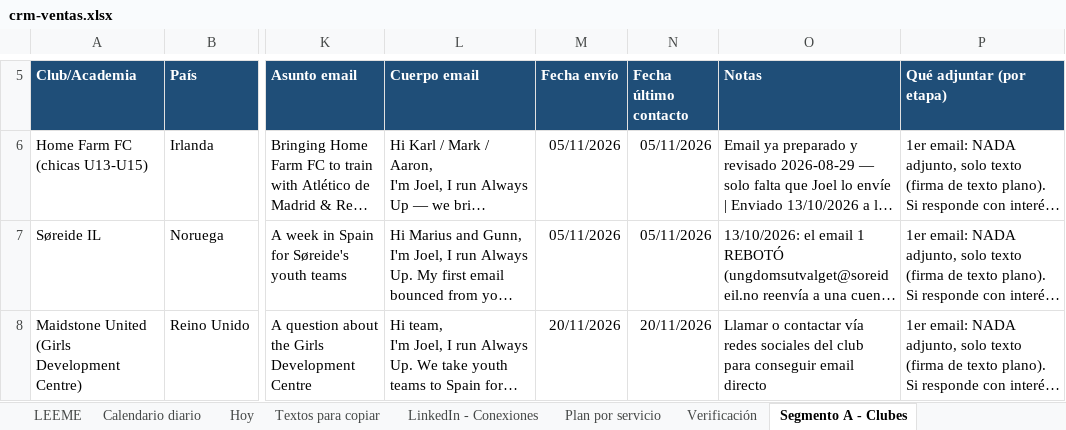
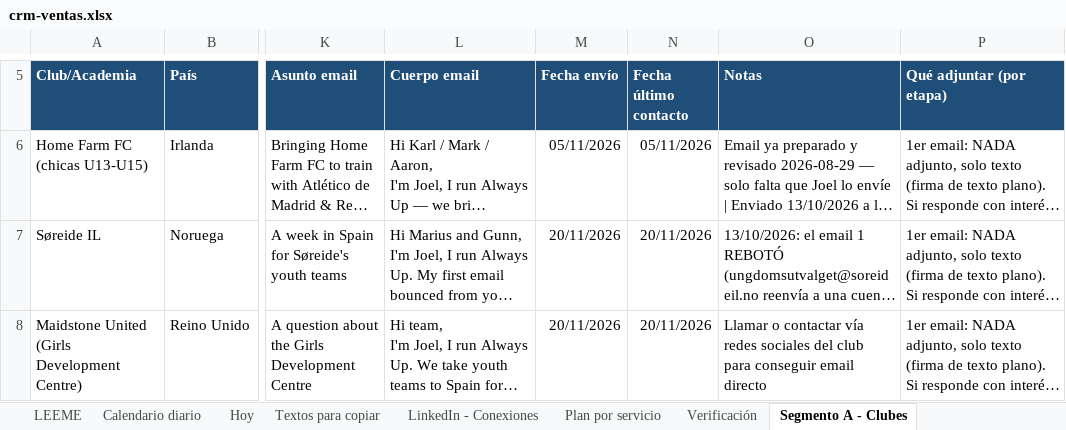
Before and after one commit to Joelmv10/always-up-os, an Excel workbook: 01-clients/crm-ventas.xlsx, sheet Segmento A - Clubes, drawn as a sheet; only a part is shown, gaps mark what is left out; long unchanged cells end in …; values as stored, in another font and other column widths than the file's, no borders; the diff covers the shown part only; the diff names each change by its address in the sheet, - before the commit and + after, or states it on an @@ line.

```diff
--- a/01-clients/crm-ventas.xlsx (sheet Segmento A - Clubes)
+++ b/01-clients/crm-ventas.xlsx (sheet Segmento A - Clubes)
-M7 (Fecha envío): 05/11/2026
+M7 (Fecha envío): 20/11/2026
-N7 (Fecha último contacto): 05/11/2026
+N7 (Fecha último contacto): 20/11/2026
```
Also changed, not shown: 8 edited cells elsewhere in this sheet, sheet Textos para copiar, sheet Calendario diario, sheet Segmento B - America, 5 other files.
